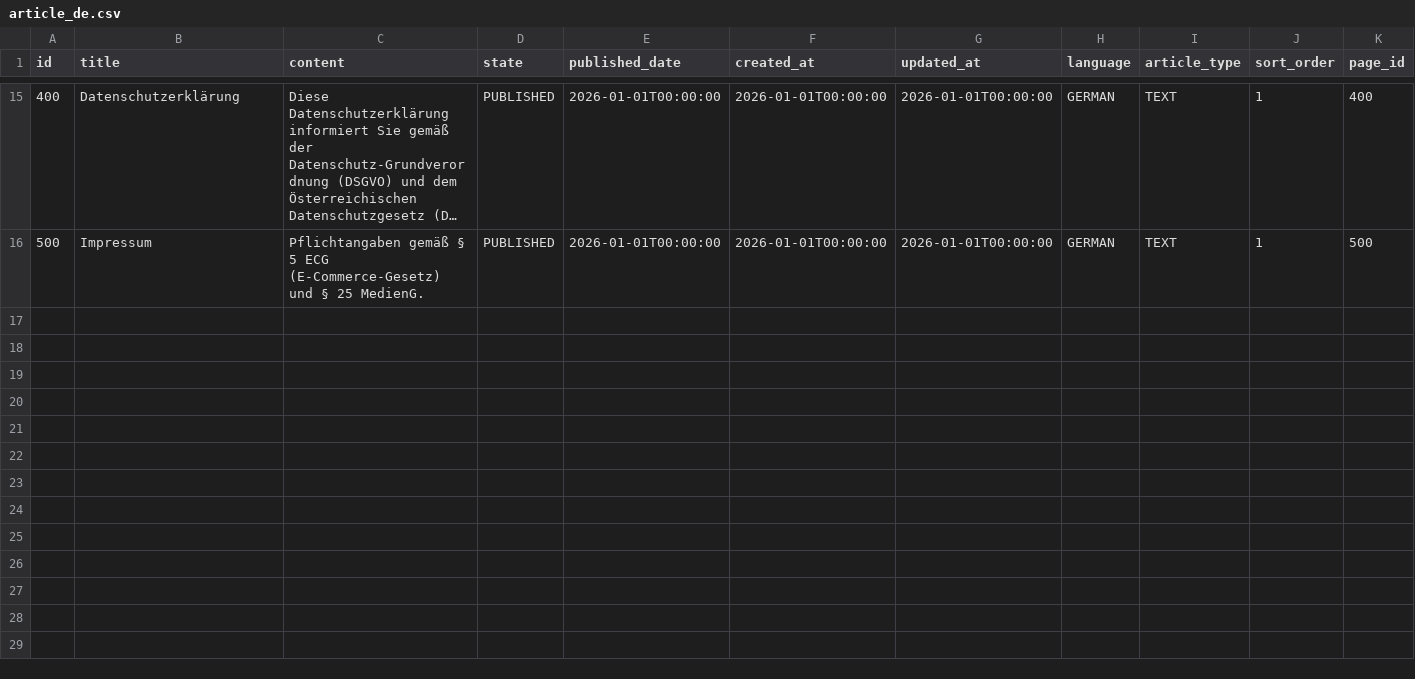
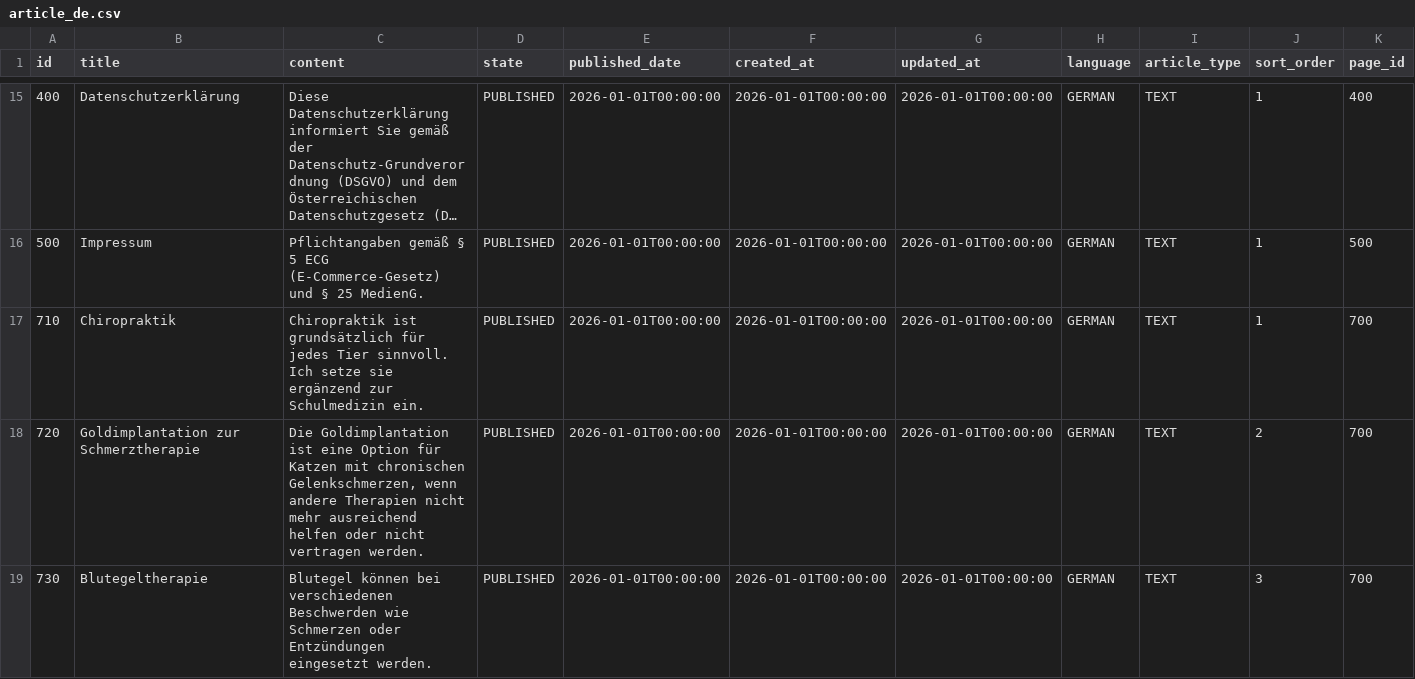
Before and after one commit to feurle/tg-app, a CSV file: src/main/resources/db/data/article_de.csv, drawn as a sheet; only a part is shown, gaps mark what is left out; long unchanged cells end in …; the diff covers the shown part only.

```diff
--- a/src/main/resources/db/data/article_de.csv
+++ b/src/main/resources/db/data/article_de.csv
@@ -16 +16,4 @@ id;title;content;state;published_date;created_at;updated_at;language;article_typ
 500;Impressum;Pflichtangaben gemäß § 5 ECG (E-Commerce-Gesetz) und § 25 MedienG.;PUBLISHED;2026-01-01T00:00:00;2026-01-01T00:00:00;2026-01-01T00:00:00;GERMAN;TEXT;1;500
+710;Chiropraktik;Chiropraktik ist grundsätzlich für jedes Tier sinnvoll. Ich setze sie ergänzend zur Schulmedizin ein.;PUBLISHED;2026-01-01T00:00:00;2026-01-01T00:00:00;2026-01-01T00:00:00;GERMAN;TEXT;1;700
+720;Goldimplantation zur Schmerztherapie;Die Goldimplantation ist eine Option für Katzen mit chronischen Gelenkschmerzen, wenn andere Therapien nicht mehr ausreichend helfen oder nicht vertragen werden.;PUBLISHED;2026-01-01T00:00:00;2026-01-01T00:00:00;2026-01-01T00:00:00;GERMAN;TEXT;2;700
+730;Blutegeltherapie;Blutegel können bei verschiedenen Beschwerden wie Schmerzen oder Entzündungen eingesetzt werden.;PUBLISHED;2026-01-01T00:00:00;2026-01-01T00:00:00;2026-01-01T00:00:00;GERMAN;TEXT;3;700
```
Also changed, not shown: 3 added rows and 2 edited cells elsewhere in this file, src/main/resources/db/data/page.csv, src/main/resources/db/data/section_de.csv, 17 other files.
